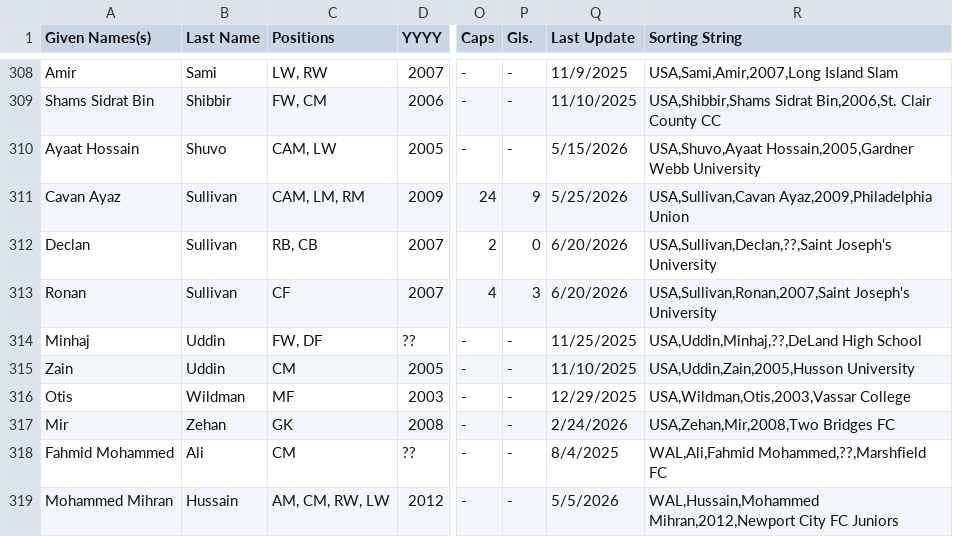
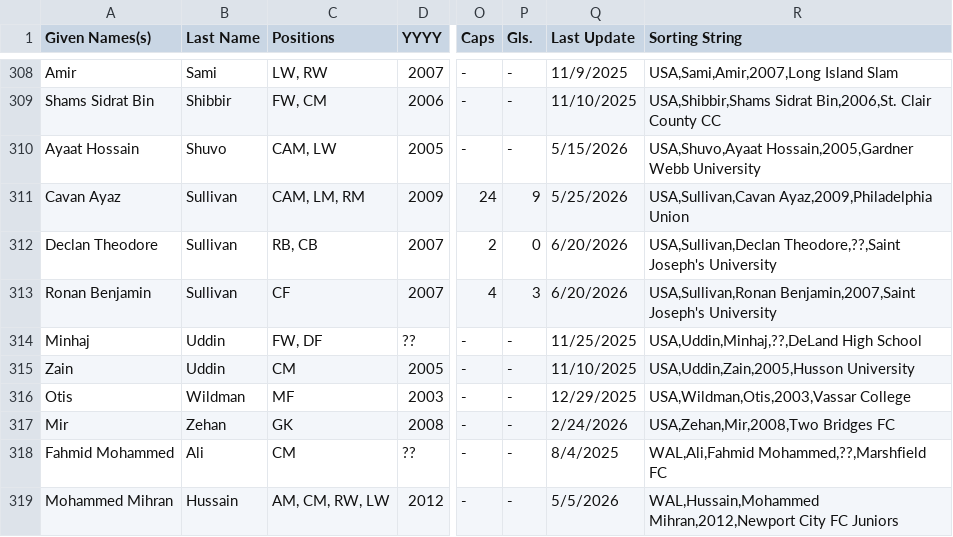
Before and after one commit to dr-shiffles/probashi-footballers, a CSV file: data/mens.csv, drawn as a sheet; only a part is shown, gaps mark what is left out; the diff names each change by its address in the sheet, - before the commit and + after, or states it on an @@ line.

Commit message:
Update mens.csv

```diff
--- a/data/mens.csv
+++ b/data/mens.csv
-A312 (Given Names(s)): Declan
+A312 (Given Names(s)): Declan Theodore
-R312 (Sorting String): USA,Sullivan,Declan,??,Saint Joseph's University
+R312 (Sorting String): USA,Sullivan,Declan Theodore,??,Saint Joseph's University
-A313 (Given Names(s)): Ronan
+A313 (Given Names(s)): Ronan Benjamin
-R313 (Sorting String): USA,Sullivan,Ronan,2007,Saint Joseph's University
+R313 (Sorting String): USA,Sullivan,Ronan Benjamin,2007,Saint Joseph's University
```
